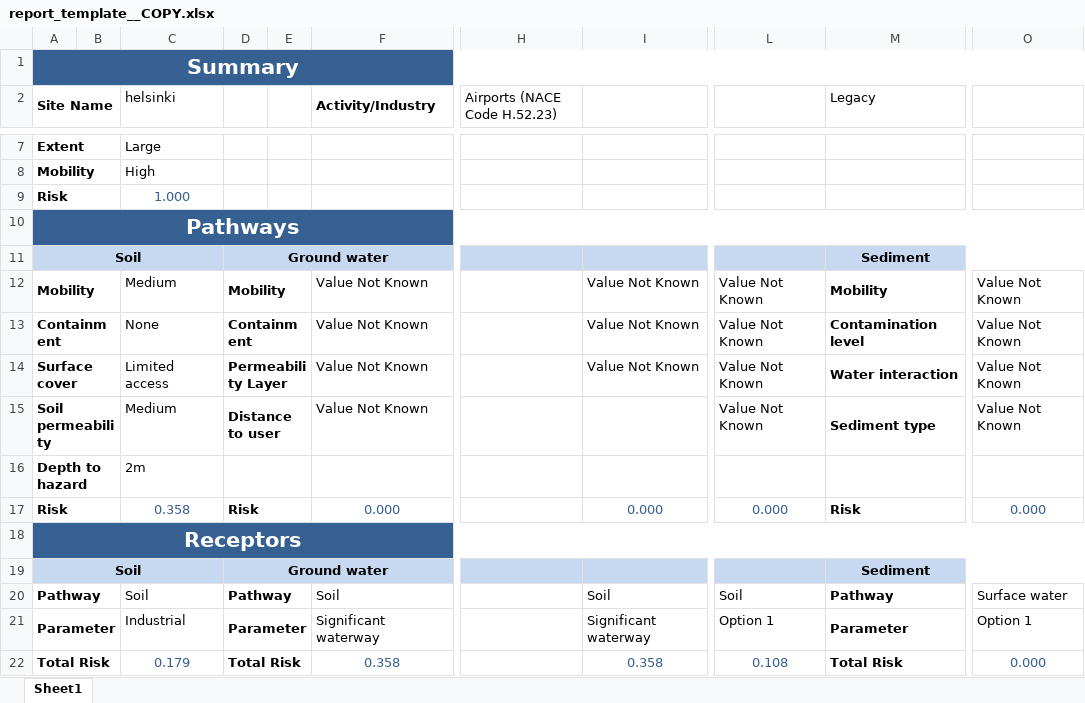
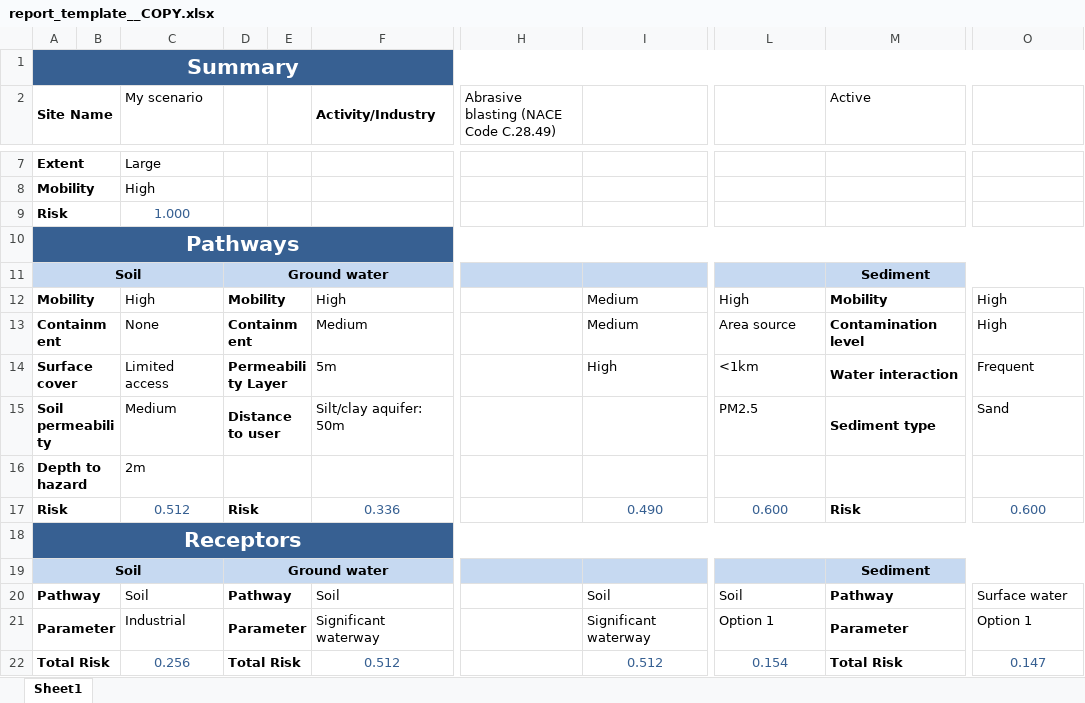
Before and after one commit to GMECH7/rss_islandr, an Excel workbook: rss_islandr/templates/report_template__COPY.xlsx, sheet Sheet1, drawn as a sheet; only a part is shown, gaps mark what is left out; values as stored, in another font and other column widths than the file's, no borders; the diff covers the shown part only; the diff names each change by its address in the sheet, - before the commit and + after, or states it on an @@ line.

```diff
--- a/rss_islandr/templates/report_template__COPY.xlsx (sheet Sheet1)
+++ b/rss_islandr/templates/report_template__COPY.xlsx (sheet Sheet1)
-C2: helsinki
+C2: My scenario
-H2: Airports (NACE Code H.52.23)
+H2: Abrasive blasting (NACE Code C.28.49)
-M2: Legacy
+M2: Active
-C12 (My scenario): Medium
+C12 (My scenario): High
-F12 (Activity/Industry): Value Not Known
+F12 (Activity/Industry): High
-I12:I13: Value Not Known
+I12:I13: Medium
-L12: Value Not Known
+L12: High
-O12:O13: Value Not Known
+O12:O13: High
-F13 (Activity/Industry): Value Not Known
+F13 (Activity/Industry): Medium
-L13: Value Not Known
+L13: Area source
-F14 (Activity/Industry): Value Not Known
+F14 (Activity/Industry): 5m
-I14: Value Not Known
+I14: High
-L14: Value Not Known
+L14: <1km
-O14: Value Not Known
+O14: Frequent
-F15 (Activity/Industry): Value Not Known
+F15 (Activity/Industry): Silt/clay aquifer: 50m
-L15: Value Not Known
+L15: PM2.5
-O15: Value Not Known
+O15: Sand
-C17 (My scenario): 0.358
+C17 (My scenario): 0.512
-F17 (Activity/Industry): 0.000
+F17 (Activity/Industry): 0.336
-I17: 0.000
+I17: 0.490
-L17: 0.000
+L17: 0.600
-O17: 0.000
+O17: 0.600
-C22 (My scenario): 0.179
+C22 (My scenario): 0.256
-F22 (Activity/Industry): 0.358
+F22 (Activity/Industry): 0.512
-I22: 0.358
+I22: 0.512
-L22: 0.108
+L22: 0.154
-O22: 0.000
+O22: 0.147
```
Also changed, not shown: 9 edited cells elsewhere in this sheet, 5 other files.
